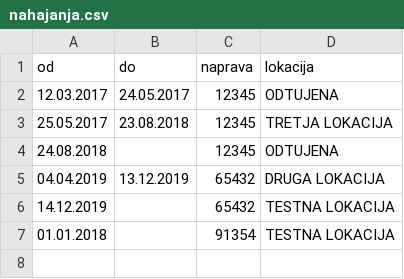
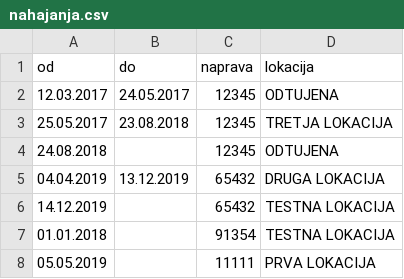
Before and after one commit to Zakrajsk/Servis_naprav, a CSV file: podatki/nahajanja.csv, drawn as a sheet; the diff names each change by its address in the sheet, - before the commit and + after, or states it on an @@ line.

```diff
--- a/podatki/nahajanja.csv
+++ b/podatki/nahajanja.csv
+row 8: 05.05.2019 |  | 11111 | PRVA LOKACIJA
```
Also changed, not shown: 4 other files.
